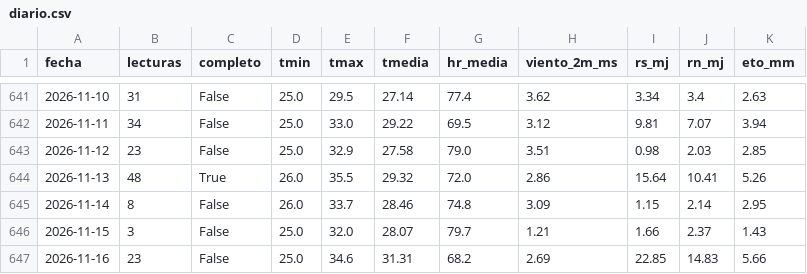
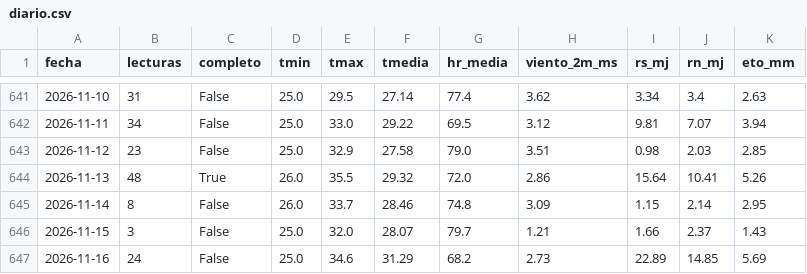
Before and after one commit to cecasp/cecasp, a CSV file: data/diario.csv, drawn as a sheet; only a part is shown, gaps mark what is left out.

```diff
--- a/data/diario.csv
+++ b/data/diario.csv
@@ -646,2 +646,2 @@ fecha,lecturas,completo,tmin,tmax,tmedia,hr_media,viento_2m_ms,rs_mj,rn_mj,eto_m
 2026-11-15,3,False,25.0,32.0,28.07,79.7,1.21,1.66,2.37,1.43
-2026-11-16,23,False,25.0,34.6,31.31,68.2,2.69,22.85,14.83,5.66
+2026-11-16,24,False,25.0,34.6,31.29,68.2,2.73,22.89,14.85,5.69
```
Also changed, not shown: data/etc_diaria.csv, 2 other files.
